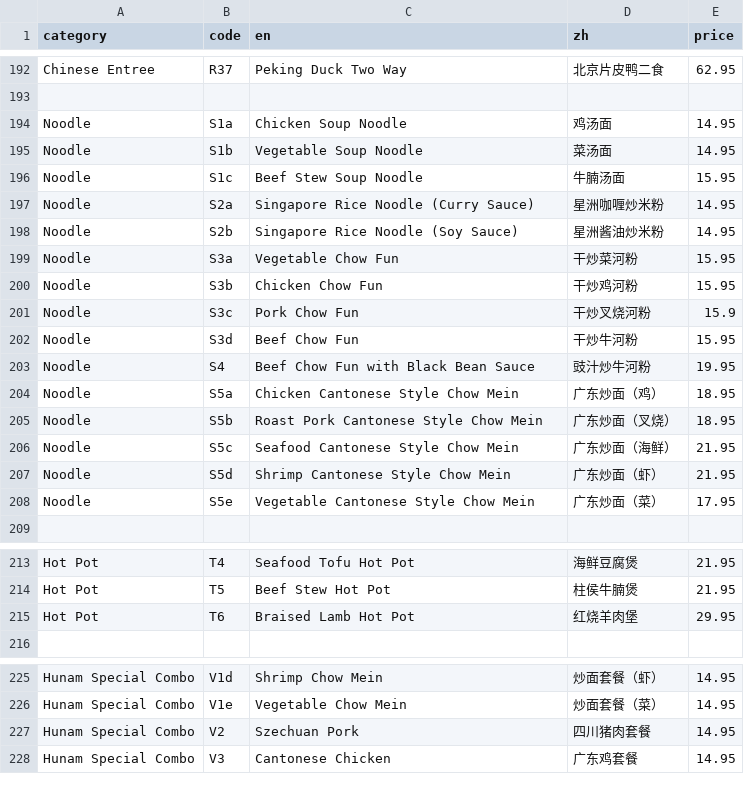
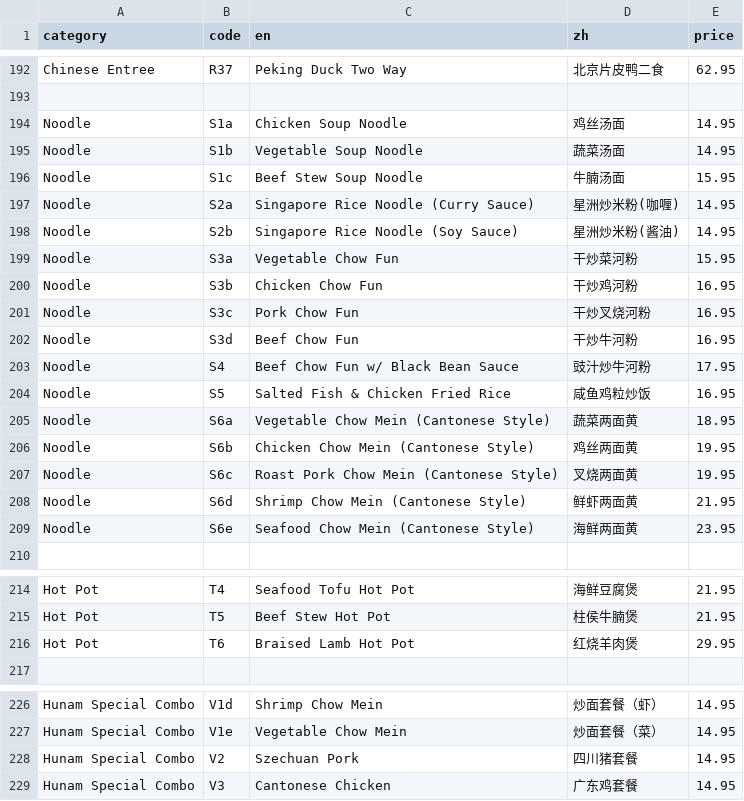
Before and after one commit to brguo55/006-restaurant-receipt-generator-2026, a CSV file: generator/menu.csv, drawn as a sheet; only a part is shown, gaps mark what is left out.

Commit message:
Revise noodles section

```diff
--- a/generator/menu.csv
+++ b/generator/menu.csv
@@ -193,17 +193,18 @@ Chinese Entree,R37,Peking Duck Two Way,北京片皮鸭二食,62.95
 
-Noodle,S1a,Chicken Soup Noodle,鸡汤面,14.95
-Noodle,S1b,Vegetable Soup Noodle,菜汤面,14.95
+Noodle,S1a,Chicken Soup Noodle,鸡丝汤面,14.95
+Noodle,S1b,Vegetable Soup Noodle,蔬菜汤面,14.95
 Noodle,S1c,Beef Stew Soup Noodle,牛腩汤面,15.95
-Noodle,S2a,Singapore Rice Noodle (Curry Sauce),星洲咖喱炒米粉,14.95
-Noodle,S2b,Singapore Rice Noodle (Soy Sauce),星洲酱油炒米粉,14.95
+Noodle,S2a,Singapore Rice Noodle (Curry Sauce),星洲炒米粉(咖喱),14.95
+Noodle,S2b,Singapore Rice Noodle (Soy Sauce),星洲炒米粉(酱油),14.95
 Noodle,S3a,Vegetable Chow Fun,干炒菜河粉,15.95
-Noodle,S3b,Chicken Chow Fun,干炒鸡河粉,15.95
-Noodle,S3c,Pork Chow Fun,干炒叉烧河粉,15.9
-Noodle,S3d,Beef Chow Fun,干炒牛河粉,15.95
-Noodle,S4,Beef Chow Fun with Black Bean Sauce,豉汁炒牛河粉,19.95
-Noodle,S5a,Chicken Cantonese Style Chow Mein,广东炒面（鸡）,18.95
-Noodle,S5b,Roast Pork Cantonese Style Chow Mein,广东炒面（叉烧）,18.95
-Noodle,S5c,Seafood Cantonese Style Chow Mein,广东炒面（海鲜）,21.95
-Noodle,S5d,Shrimp Cantonese Style Chow Mein,广东炒面（虾）,21.95
-Noodle,S5e,Vegetable Cantonese Style Chow Mein,广东炒面（菜）,17.95
+Noodle,S3b,Chicken Chow Fun,干炒鸡河粉,16.95
+Noodle,S3c,Pork Chow Fun,干炒叉烧河粉,16.95
+Noodle,S3d,Beef Chow Fun,干炒牛河粉,16.95
+Noodle,S4,Beef Chow Fun w/ Black Bean Sauce,豉汁炒牛河粉,17.95
+Noodle,S5,Salted Fish & Chicken Fried Rice,咸鱼鸡粒炒饭,16.95
+Noodle,S6a,Vegetable Chow Mein (Cantonese Style),蔬菜两面黄,18.95
+Noodle,S6b,Chicken Chow Mein (Cantonese Style),鸡丝两面黄,19.95
+Noodle,S6c,Roast Pork Chow Mein (Cantonese Style),叉烧两面黄,19.95
+Noodle,S6d,Shrimp Chow Mein (Cantonese Style),鲜虾两面黄,21.95
+Noodle,S6e,Seafood Chow Mein (Cantonese Style),海鲜两面黄,23.95
 
@@ -214,3 +215,3 @@ Hot Pot,T4,Seafood Tofu Hot Pot,海鲜豆腐煲,21.95
 Hot Pot,T5,Beef Stew Hot Pot,柱侯牛腩煲,21.95
-Hot Pot,T6,Braised Lamb Hot Pot,红烧羊肉堡,29.95
+Hot Pot,T6,Braised Lamb Hot Pot,红烧羊肉煲,29.95
 
@@ -226,3 +227,3 @@ Hunam Special Combo,V1d,Shrimp Chow Mein,炒面套餐（虾）,14.95
 Hunam Special Combo,V1e,Vegetable Chow Mein,炒面套餐（菜）,14.95
-Hunam Special Combo,V2,Szechuan Pork,四川猪肉套餐,14.95
+Hunam Special Combo,V2,Szechuan Pork,四川猪套餐,14.95
 Hunam Special Combo,V3,Cantonese Chicken,广东鸡套餐,14.95
```
